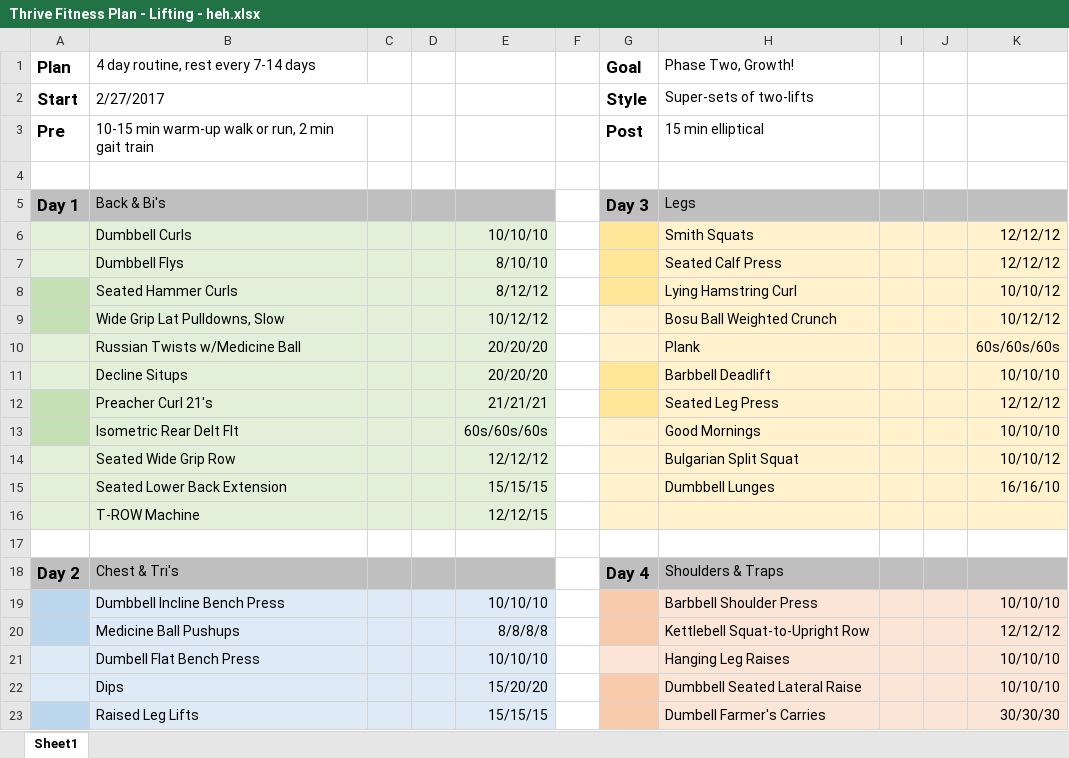
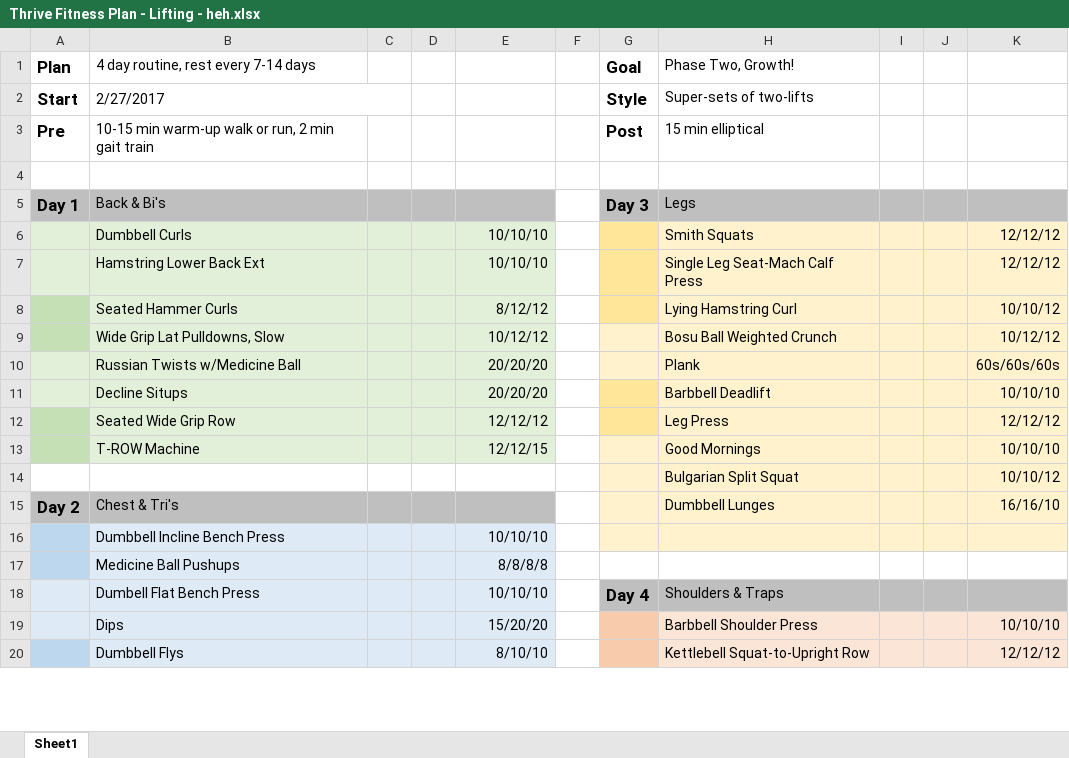
Before and after one commit to justinmreina/GymRoutines, an Excel workbook: Suppl/Thrive Fitness Plan - Lifting - heh.xlsx, sheet Sheet1, drawn as a sheet; only a part is shown; values as stored, in another font and other column widths than the file's, no borders; removed rows and columns are numbered as before the commit, all else as after; the diff covers the shown part only; the diff names each change by its address in the sheet, - before the commit and + after, or states it on an @@ line.

Commit message:
(C)    plan updates

```diff
--- a/Suppl/Thrive Fitness Plan - Lifting - heh.xlsx (sheet Sheet1)
+++ b/Suppl/Thrive Fitness Plan - Lifting - heh.xlsx (sheet Sheet1)
-row 7:  | Dumbbell Flys |  |  | 8/10/10 |  |  | Seated Calf Press |  |  | 12/12/12
+row 7:  | Hamstring Lower Back Ext |  |  | 10/10/10 |  |  | Single Leg Seat-Mach Calf Press |  |  | 12/12/12
-row 12:  | Preacher Curl 21's |  |  | 21/21/21 |  |  | Seated Leg Press |  |  | 12/12/12
-row 13:  | Isometric Rear Delt Flt |  |  | 60s/60s/60s |  |  | Good Mornings |  |  | 10/10/10
-A12 fill: #E2F0D9
+A12 fill: #C5E0B4
-G12 fill: #FFF2CC
+G12 fill: #FFE699
-H12 (Phase Two, Growth!): Bulgarian Split Squat
+H12 (Phase Two, Growth!): Leg Press
-K12: 10/10/12
+K12: 12/12/12
-row 15:  | Seated Lower Back Extension |  |  | 15/15/15 |  |  | Dumbbell Lunges |  |  | 16/16/10
-A13 fill: #E2F0D9
+A13 fill: #C5E0B4
-H13 (Phase Two, Growth!): (empty)
+H13 (Phase Two, Growth!): Good Mornings
-K13: (empty)
+K13: 10/10/10
-G14:K14 fill: none
+G14:K14 fill: #FFF2CC
-row 14: (empty)
+row 14:  |  |  |  |  |  |  | Bulgarian Split Squat |  |  | 10/10/12
-G15 (Goal): Day 4
+G15 (Goal): (empty)
-G15:K15 fill: #BFBFBF
+G15:K15 fill: #FFF2CC
-H15 (Phase Two, Growth!): Shoulders & Traps
+H15 (Phase Two, Growth!): Dumbbell Lunges
-K15: (empty)
+K15: 16/16/10
-G16 fill: #F8CBAD
+G16 fill: #FFF2CC
-H16 (Phase Two, Growth!): Barbbell Shoulder Press
+H16 (Phase Two, Growth!): (empty)
-K16: 10/10/10
+K16: (empty)
-G17 fill: #F8CBAD
+G17 fill: none
-H17 (Phase Two, Growth!): Kettlebell Squat-to-Upright Row
+H17 (Phase Two, Growth!): (empty)
-H17:K17 fill: #FBE5D6
+H17:K17 fill: none
-K17: 12/12/12
+K17: (empty)
-G18 (Goal): (empty)
+G18 (Goal): Day 4
-G18:K18 fill: #FBE5D6
+G18:K18 fill: #BFBFBF
-H18 (Phase Two, Growth!): Hanging Leg Raises
+H18 (Phase Two, Growth!): Shoulders & Traps
-K18: 10/10/10
+K18: (empty)
-H19 (Phase Two, Growth!): Dumbbell Seated Lateral Raise
+H19 (Phase Two, Growth!): Barbbell Shoulder Press
-row 23:  | Raised Leg Lifts |  |  | 15/15/15 |  |  | Dumbell Farmer's Carries |  |  | 30/30/30
+row 20:  | Dumbbell Flys |  |  | 8/10/10 |  |  | Kettlebell Squat-to-Upright Row |  |  | 12/12/12
```
Also changed, not shown: 3 added rows, 8 edited cells and cell formats elsewhere in this sheet, 4 other files.
